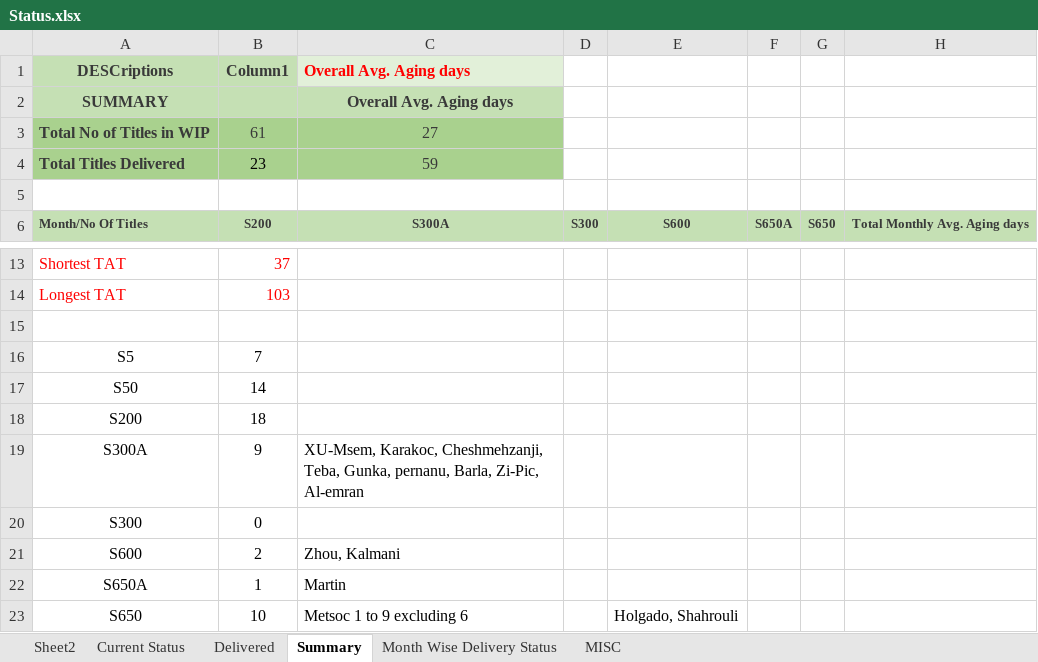
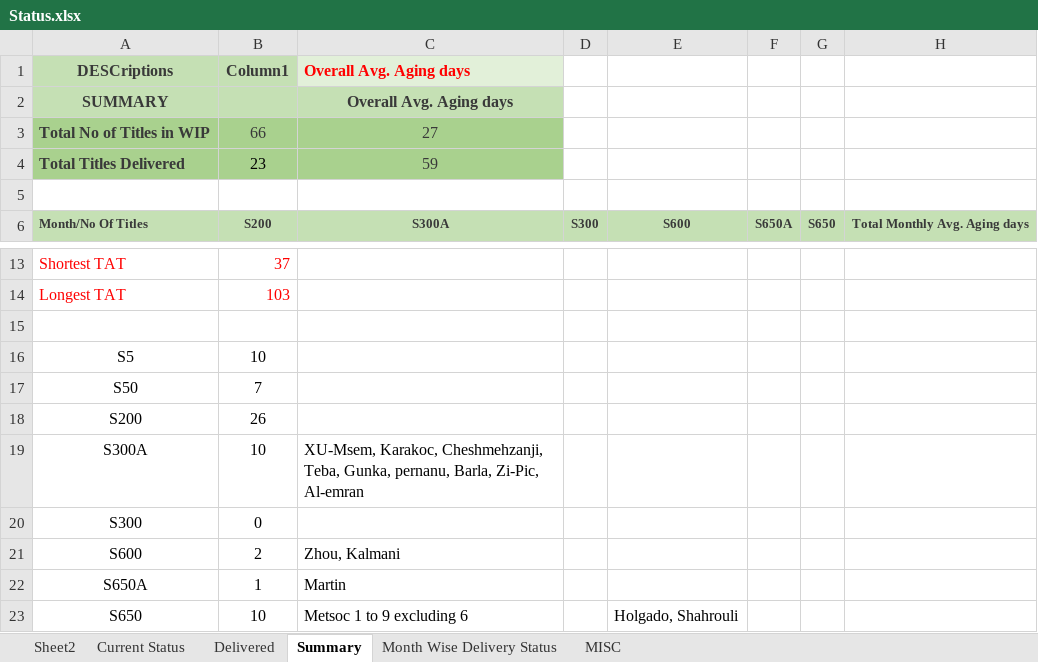
Before and after one commit to Gullu-puda/sn-dashboard, an Excel workbook: Status.xlsx, sheet Summary, drawn as a sheet; only a part is shown, gaps mark what is left out; values as stored, in another font and other column widths than the file's, no borders; table styles not drawn; the diff names each change by its address in the sheet, - before the commit and + after, or states it on an @@ line.

```diff
--- a/Status.xlsx (sheet Summary)
+++ b/Status.xlsx (sheet Summary)
-B3 (Column1): 61
+B3 (Column1): 66
-B16 (Column1): 7
+B16 (Column1): 10
-B17 (Column1): 14
+B17 (Column1): 7
-B18 (Column1): 18
+B18 (Column1): 26
-B19 (Column1): 9
+B19 (Column1): 10
```
Also changed, not shown: sheet Current Status, sheet Delivered.
